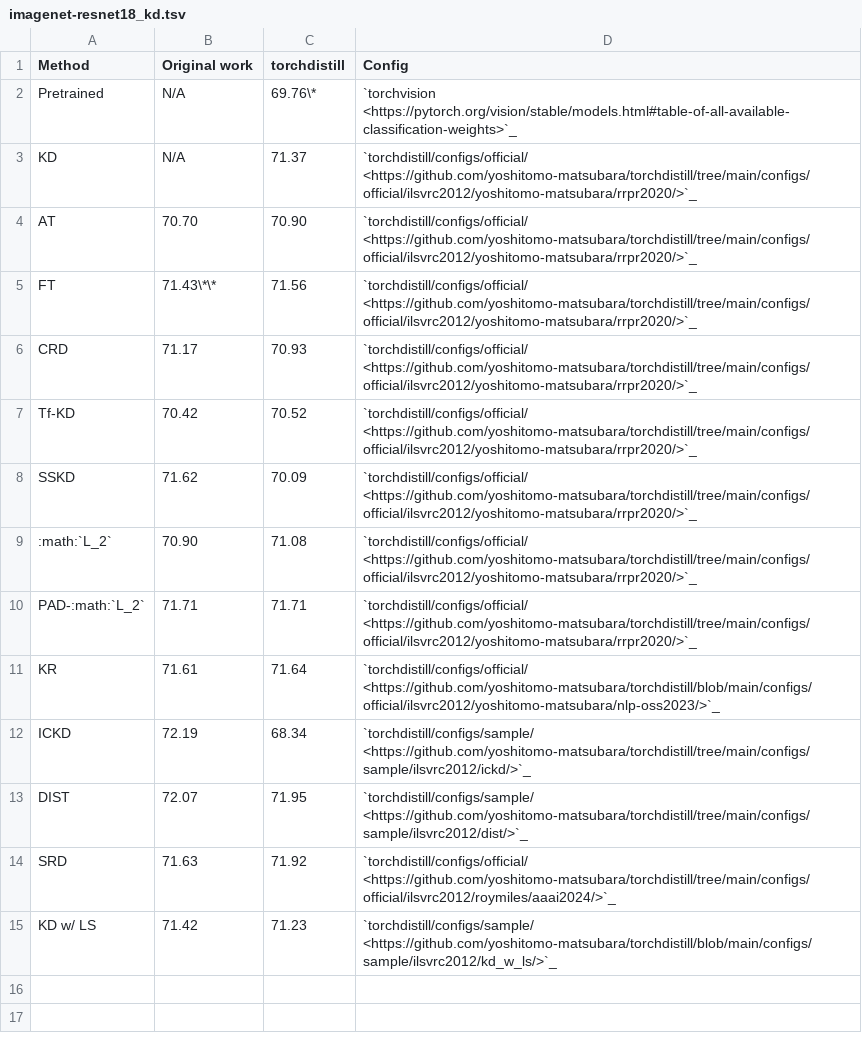
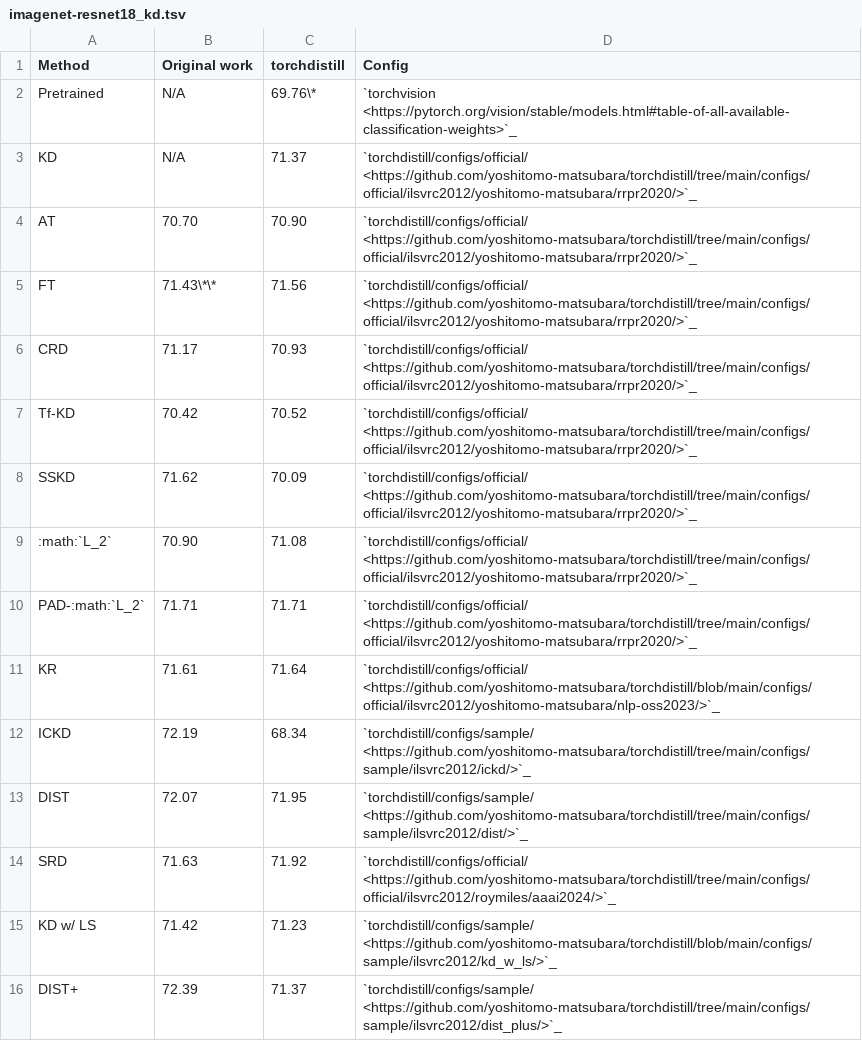
Before and after one commit to yoshitomo-matsubara/torchdistill, a TSV file: docs/source/_static/benchmarks/imagenet-resnet18_kd.tsv, drawn as a sheet.

Commit message:
Add a benchmark result

```diff
--- a/docs/source/_static/benchmarks/imagenet-resnet18_kd.tsv
+++ b/docs/source/_static/benchmarks/imagenet-resnet18_kd.tsv
@@ -15 +15,2 @@ SRD  	71.63	71.92	`torchdistill/configs/official/ <https://github.com/yoshitomo-
 KD w/ LS  	71.42	71.23	`torchdistill/configs/sample/ <https://github.com/yoshitomo-matsubara/torchdistill/blob/main/configs/sample/ilsvrc2012/kd_w_ls/>`_
+DIST+  	72.39	71.37	`torchdistill/configs/sample/ <https://github.com/yoshitomo-matsubara/torchdistill/tree/main/configs/sample/ilsvrc2012/dist_plus/>`_
```
